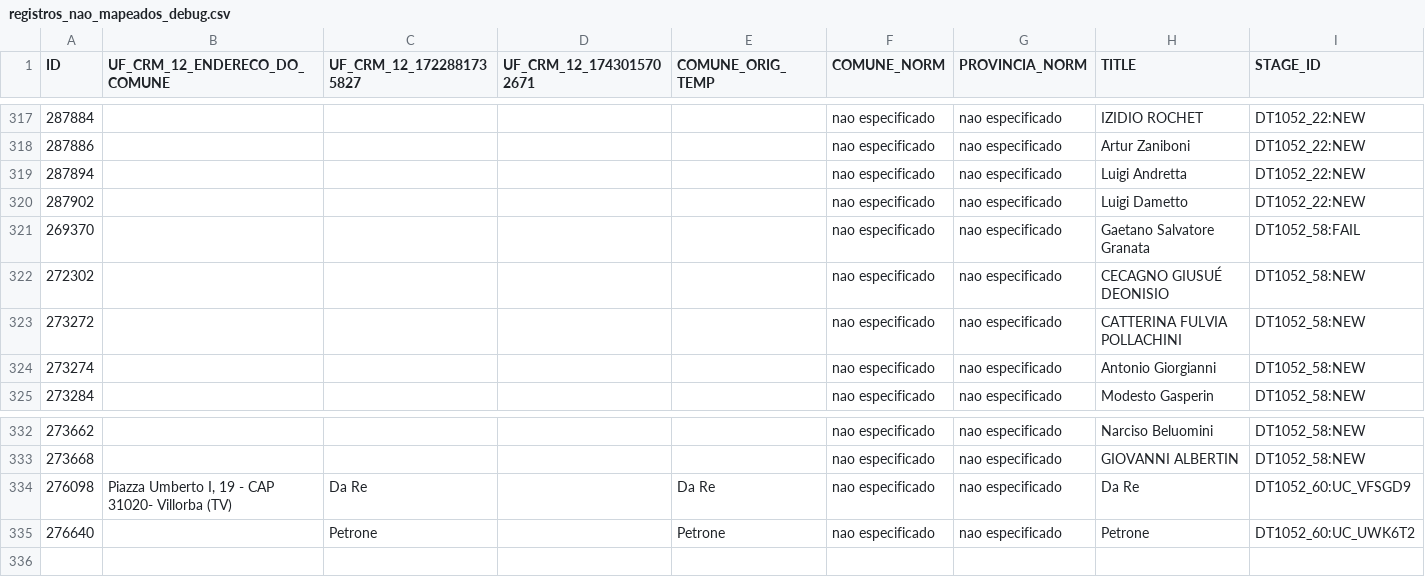
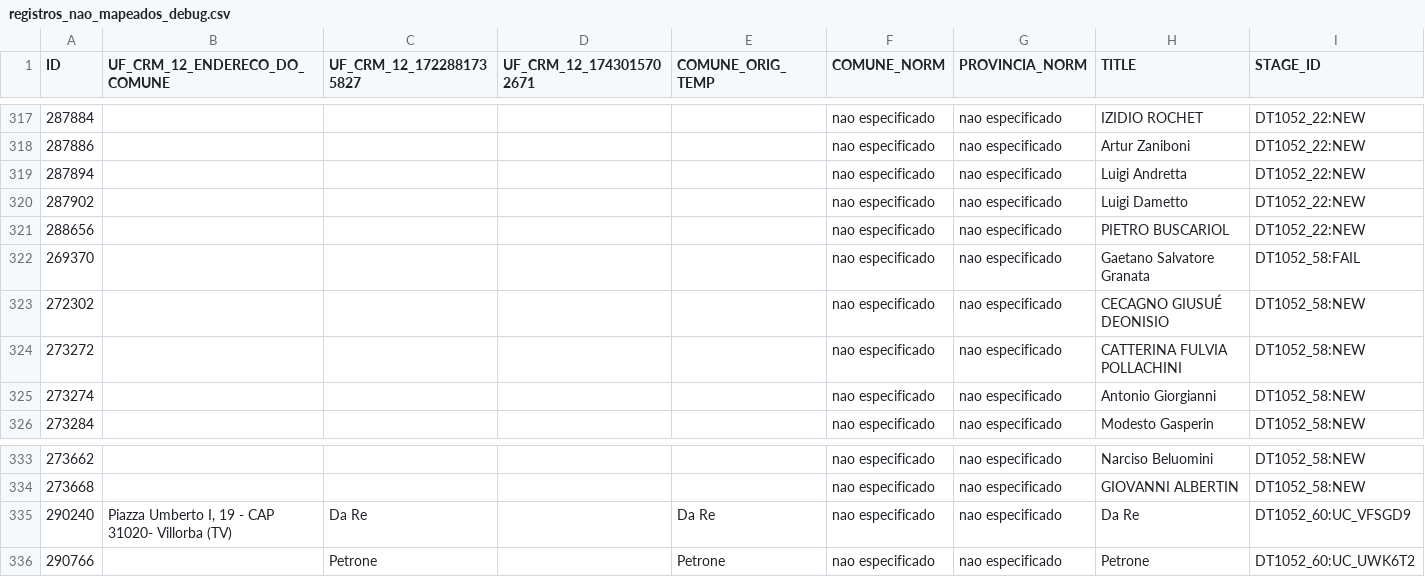
Before and after one commit to velos0o/streamlit_eu_na_europa, a CSV file: registros_nao_mapeados_debug.csv, drawn as a sheet; only a part is shown, gaps mark what is left out.

```diff
--- a/registros_nao_mapeados_debug.csv
+++ b/registros_nao_mapeados_debug.csv
@@ -320,2 +320,3 @@
 287902,,,,,nao especificado,nao especificado,Luigi Dametto,DT1052_22:NEW
+288656,,,,,nao especificado,nao especificado,PIETRO BUSCARIOL,DT1052_22:NEW
 269370,,,,,nao especificado,nao especificado,Gaetano Salvatore Granata ,DT1052_58:FAIL
@@ -333,3 +334,3 @@
 273668,,,,,nao especificado,nao especificado,GIOVANNI ALBERTIN,DT1052_58:NEW
-276098,"Piazza Umberto I, 19 - CAP 31020- Villorba (TV)",Da Re,,Da Re,nao especificado,nao especificado,Da Re,DT1052_60:UC_VFSGD9
-276640,,Petrone,,Petrone,nao especificado,nao especificado,Petrone,DT1052_60:UC_UWK6T2
+290240,"Piazza Umberto I, 19 - CAP 31020- Villorba (TV)",Da Re,,Da Re,nao especificado,nao especificado,Da Re,DT1052_60:UC_VFSGD9
+290766,,Petrone,,Petrone,nao especificado,nao especificado,Petrone,DT1052_60:UC_UWK6T2
```
Also changed, not shown: 5 other files.
